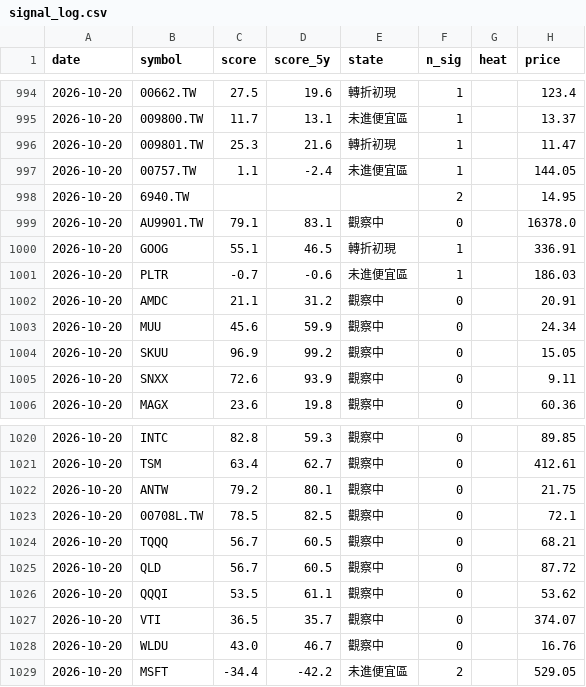
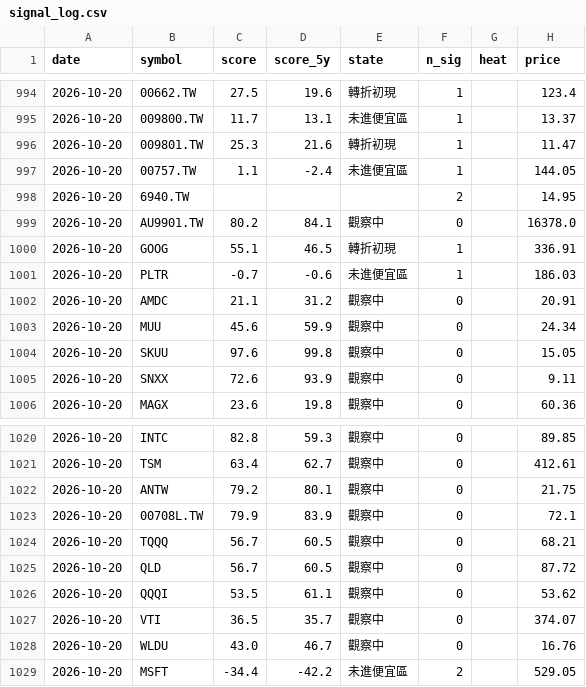
Before and after one commit to BeckWang888/cheap-dashboard, a CSV file: state/signal_log.csv, drawn as a sheet; only a part is shown, gaps mark what is left out.

```diff
--- a/state/signal_log.csv
+++ b/state/signal_log.csv
@@ -998,3 +998,3 @@ date,symbol,score,score_5y,state,n_sig,heat,price
 2026-10-20,6940.TW,,,,2,,14.95
-2026-10-20,AU9901.TW,79.1,83.1,觀察中,0,,16378.0
+2026-10-20,AU9901.TW,80.2,84.1,觀察中,0,,16378.0
 2026-10-20,GOOG,55.1,46.5,轉折初現,1,,336.91
@@ -1003,3 +1003,3 @@ date,symbol,score,score_5y,state,n_sig,heat,price
 2026-10-20,MUU,45.6,59.9,觀察中,0,,24.34
-2026-10-20,SKUU,96.9,99.2,觀察中,0,,15.05
+2026-10-20,SKUU,97.6,99.8,觀察中,0,,15.05
 2026-10-20,SNXX,72.6,93.9,觀察中,0,,9.11
@@ -1022,3 +1022,3 @@ date,symbol,score,score_5y,state,n_sig,heat,price
 2026-10-20,ANTW,79.2,80.1,觀察中,0,,21.75
-2026-10-20,00708L.TW,78.5,82.5,觀察中,0,,72.1
+2026-10-20,00708L.TW,79.9,83.9,觀察中,0,,72.1
 2026-10-20,TQQQ,56.7,60.5,觀察中,0,,68.21
```
Also changed, not shown: 1 other file.
